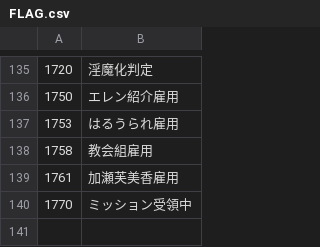
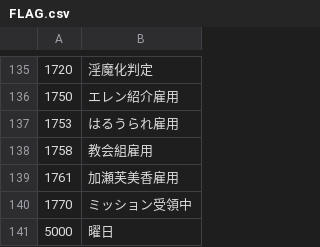
Before and after one commit to ironlizardster/erAV_oretoku, a CSV file: CSV/FLAG.csv, drawn as a sheet; only a part is shown, gaps mark what is left out; the diff names each change by its address in the sheet, - before the commit and + after, or states it on an @@ line.

```diff
--- a/CSV/FLAG.csv
+++ b/CSV/FLAG.csv
+row 141: 5000 | 曜日
```
Also changed, not shown: 12 other files.
